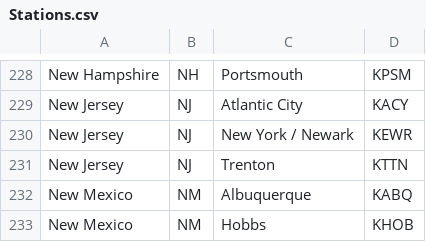
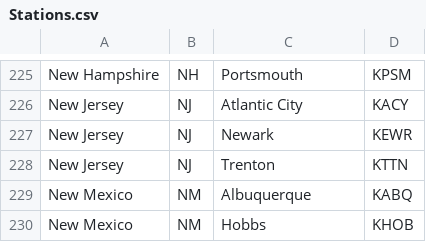
Before and after one commit to bwill904/RainShine, a CSV file: Data/Stations.csv, drawn as a sheet; only a part is shown, gaps mark what is left out; the diff covers the shown part only.

```diff
--- a/Data/Stations.csv
+++ b/Data/Stations.csv
@@ -229,3 +226,3 @@
 "New Jersey","NJ","Atlantic City","KACY"
-"New Jersey","NJ","New York / Newark","KEWR"
+"New Jersey","NJ","Newark","KEWR"
 "New Jersey","NJ","Trenton","KTTN"
```
Also changed, not shown: 1 added row, 10 removed rows and 7 edited cells elsewhere in this file, 3 other files.
